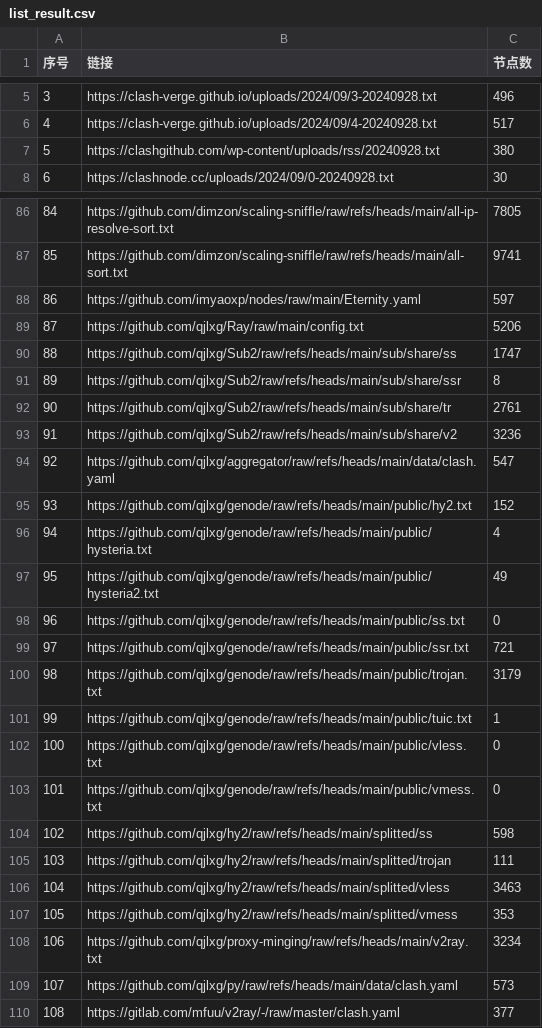
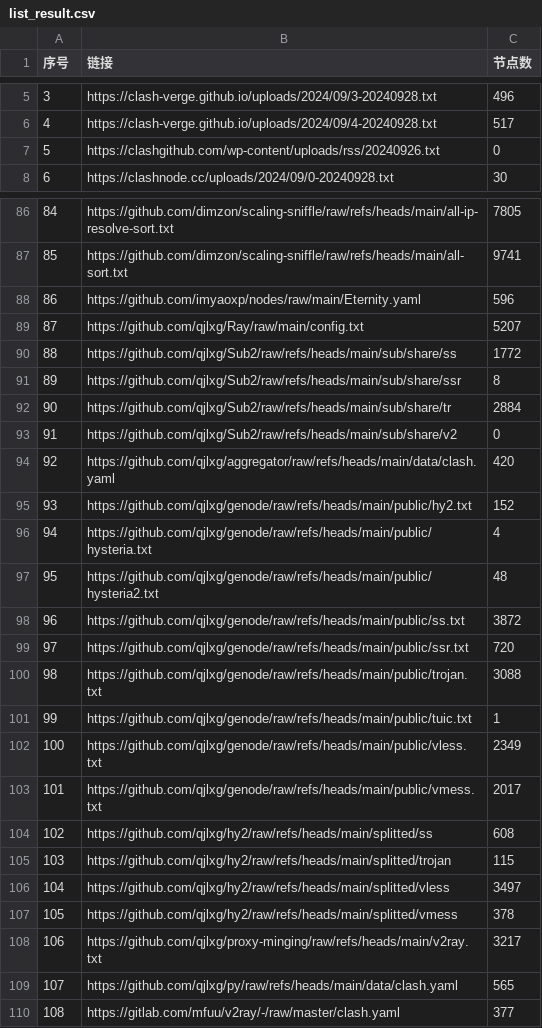
Before and after one commit to qjlxg/ss2, a CSV file: list_result.csv, drawn as a sheet; only a part is shown, gaps mark what is left out; the diff covers the shown part only.

```diff
--- a/list_result.csv
+++ b/list_result.csv
@@ -6,3 +6,3 @@
 4,https://clash-verge.github.io/uploads/2024/09/4-20240928.txt,517
-5,https://clashgithub.com/wp-content/uploads/rss/20240928.txt,380
+5,https://clashgithub.com/wp-content/uploads/rss/20240926.txt,0
 6,https://clashnode.cc/uploads/2024/09/0-20240928.txt,30
@@ -87,24 +87,24 @@
 85,https://github.com/dimzon/scaling-sniffle/raw/refs/heads/main/all-sort.txt,9741
-86,https://github.com/imyaoxp/nodes/raw/main/Eternity.yaml,597
-87,https://github.com/qjlxg/Ray/raw/main/config.txt,5206
-88,https://github.com/qjlxg/Sub2/raw/refs/heads/main/sub/share/ss,1747
+86,https://github.com/imyaoxp/nodes/raw/main/Eternity.yaml,596
+87,https://github.com/qjlxg/Ray/raw/main/config.txt,5207
+88,https://github.com/qjlxg/Sub2/raw/refs/heads/main/sub/share/ss,1772
 89,https://github.com/qjlxg/Sub2/raw/refs/heads/main/sub/share/ssr,8
-90,https://github.com/qjlxg/Sub2/raw/refs/heads/main/sub/share/tr,2761
-91,https://github.com/qjlxg/Sub2/raw/refs/heads/main/sub/share/v2,3236
-92,https://github.com/qjlxg/aggregator/raw/refs/heads/main/data/clash.yaml,547
+90,https://github.com/qjlxg/Sub2/raw/refs/heads/main/sub/share/tr,2884
+91,https://github.com/qjlxg/Sub2/raw/refs/heads/main/sub/share/v2,0
+92,https://github.com/qjlxg/aggregator/raw/refs/heads/main/data/clash.yaml,420
 93,https://github.com/qjlxg/genode/raw/refs/heads/main/public/hy2.txt,152
 94,https://github.com/qjlxg/genode/raw/refs/heads/main/public/hysteria.txt,4
-95,https://github.com/qjlxg/genode/raw/refs/heads/main/public/hysteria2.txt,49
-96,https://github.com/qjlxg/genode/raw/refs/heads/main/public/ss.txt,0
-97,https://github.com/qjlxg/genode/raw/refs/heads/main/public/ssr.txt,721
-98,https://github.com/qjlxg/genode/raw/refs/heads/main/public/trojan.txt,3179
+95,https://github.com/qjlxg/genode/raw/refs/heads/main/public/hysteria2.txt,48
+96,https://github.com/qjlxg/genode/raw/refs/heads/main/public/ss.txt,3872
+97,https://github.com/qjlxg/genode/raw/refs/heads/main/public/ssr.txt,720
+98,https://github.com/qjlxg/genode/raw/refs/heads/main/public/trojan.txt,3088
 99,https://github.com/qjlxg/genode/raw/refs/heads/main/public/tuic.txt,1
-100,https://github.com/qjlxg/genode/raw/refs/heads/main/public/vless.txt,0
-101,https://github.com/qjlxg/genode/raw/refs/heads/main/public/vmess.txt,0
-102,https://github.com/qjlxg/hy2/raw/refs/heads/main/splitted/ss,598
-103,https://github.com/qjlxg/hy2/raw/refs/heads/main/splitted/trojan,111
-104,https://github.com/qjlxg/hy2/raw/refs/heads/main/splitted/vless,3463
-105,https://github.com/qjlxg/hy2/raw/refs/heads/main/splitted/vmess,353
-106,https://github.com/qjlxg/proxy-minging/raw/refs/heads/main/v2ray.txt,3234
-107,https://github.com/qjlxg/py/raw/refs/heads/main/data/clash.yaml,573
+100,https://github.com/qjlxg/genode/raw/refs/heads/main/public/vless.txt,2349
+101,https://github.com/qjlxg/genode/raw/refs/heads/main/public/vmess.txt,2017
+102,https://github.com/qjlxg/hy2/raw/refs/heads/main/splitted/ss,608
+103,https://github.com/qjlxg/hy2/raw/refs/heads/main/splitted/trojan,115
+104,https://github.com/qjlxg/hy2/raw/refs/heads/main/splitted/vless,3497
+105,https://github.com/qjlxg/hy2/raw/refs/heads/main/splitted/vmess,378
+106,https://github.com/qjlxg/proxy-minging/raw/refs/heads/main/v2ray.txt,3217
+107,https://github.com/qjlxg/py/raw/refs/heads/main/data/clash.yaml,565
 108,https://gitlab.com/mfuu/v2ray/-/raw/master/clash.yaml,377
```
Also changed, not shown: 138 edited cells elsewhere in this file, 18 other files.
